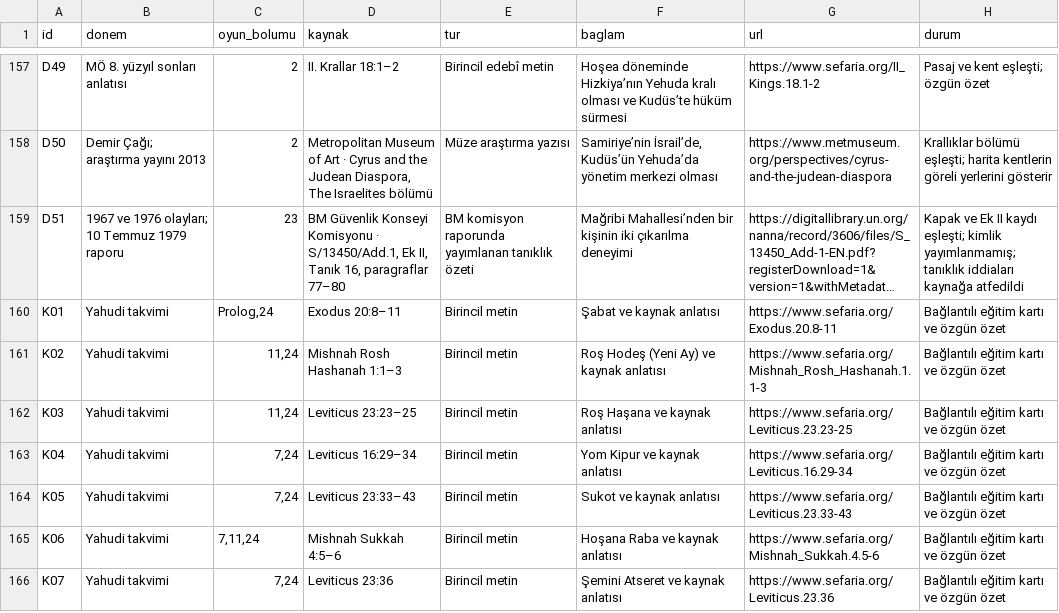
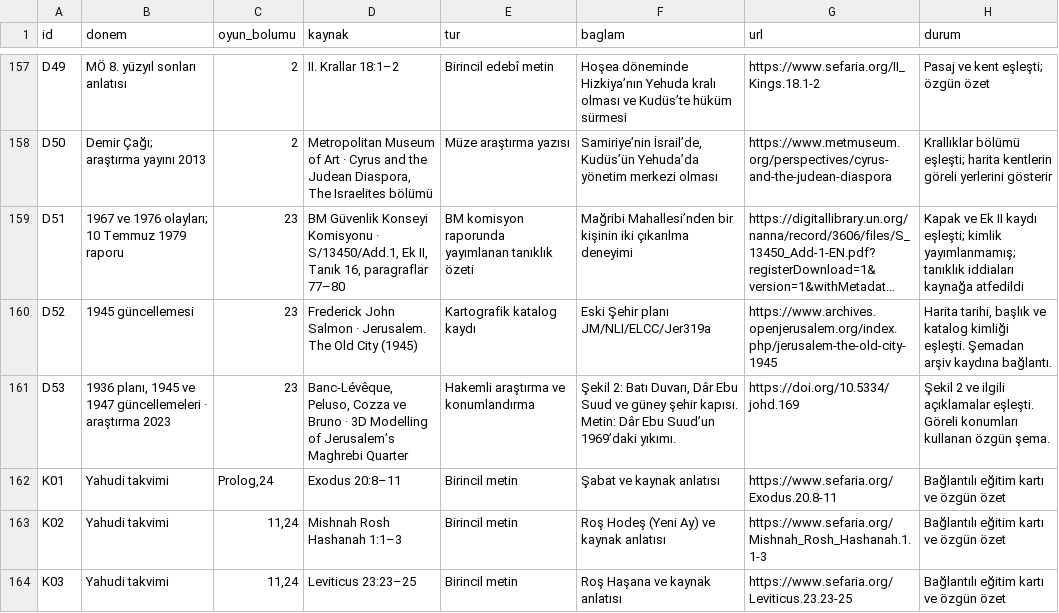
Before and after one commit to kaansavukduran/wall, a TSV file: docs/SOURCES.tsv, drawn as a sheet; only a part is shown, gaps mark what is left out; the shorter side is filled out with more unchanged rows; long unchanged cells end in …; the diff names each change by its address in the sheet, - before the commit and + after, or states it on an @@ line.

Commit message:
Show three documented places in the old Mughrabi Quarter

```diff
--- a/docs/SOURCES.tsv
+++ b/docs/SOURCES.tsv
+row 160: D52 | 1945 güncellemesi | 23 | Frederick John Salmon · Jerusalem. The Old City (1945) | Kartografik katalog kaydı | Eski Şehir planı JM/NLI/ELCC/Jer319a | https://www.archives.openjerusalem.org/index.php/jerusalem-the-old-city-1945 | Harita tarihi, başlık ve katalog kimliği eşleşti. Şemadan arşiv kaydına bağlantı.
+row 161: D53 | 1936 planı, 1945 ve 1947 güncellemeleri · araştırma 2023 | 23 | Banc-Lévêque, Peluso, Cozza ve Bruno · 3D Modelling of Jerusalem’s Maghrebi Quarter | Hakemli araştırma ve konumlandırma | Şekil 2: Batı Duvarı, Dâr Ebu Suud ve güney şehir kapısı. Metin: Dâr Ebu Suud’un 1969’daki yıkımı. | https://doi.org/10.5334/johd.169 | Şekil 2 ve ilgili açıklamalar eşleşti. Göreli konumları kullanan özgün şema.
```
Also changed, not shown: 12 other files.
